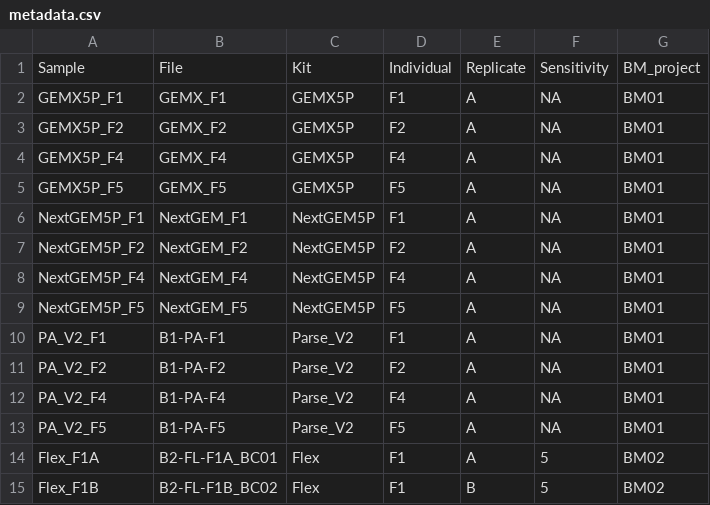
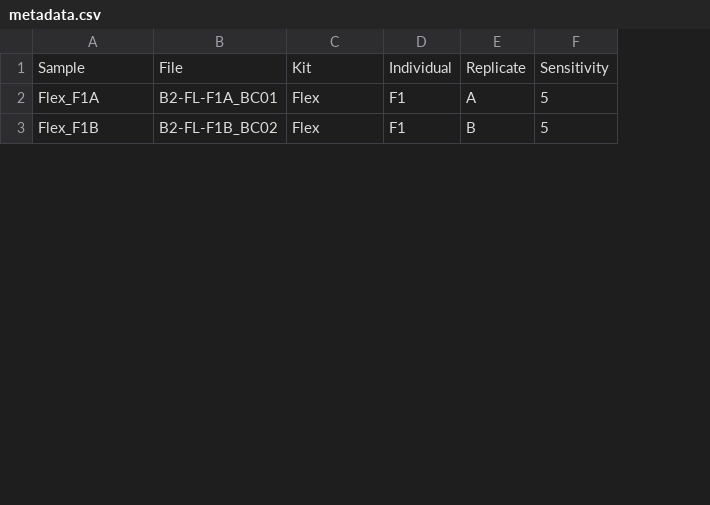
Before and after one commit to Fred-Hutch-Innovation-Lab/BM02_analysis, a CSV file: config/metadata.csv, drawn as a sheet; only a part is shown; the diff names each change by its address in the sheet, - before the commit and + after, or states it on an @@ line.

```diff
--- a/config/metadata.csv
+++ b/config/metadata.csv
-column G, row 1: BM_project; rows 14-15: BM02 | BM02
-row 2: GEMX5P_F1 | GEMX_F1 | GEMX5P | F1 | A | NA | BM01
-row 3: GEMX5P_F2 | GEMX_F2 | GEMX5P | F2 | A | NA | BM01
-row 4: GEMX5P_F4 | GEMX_F4 | GEMX5P | F4 | A | NA | BM01
-row 5: GEMX5P_F5 | GEMX_F5 | GEMX5P | F5 | A | NA | BM01
-row 6: NextGEM5P_F1 | NextGEM_F1 | NextGEM5P | F1 | A | NA | BM01
-row 7: NextGEM5P_F2 | NextGEM_F2 | NextGEM5P | F2 | A | NA | BM01
-row 8: NextGEM5P_F4 | NextGEM_F4 | NextGEM5P | F4 | A | NA | BM01
-row 9: NextGEM5P_F5 | NextGEM_F5 | NextGEM5P | F5 | A | NA | BM01
-row 10: PA_V2_F1 | B1-PA-F1 | Parse_V2 | F1 | A | NA | BM01
-row 11: PA_V2_F2 | B1-PA-F2 | Parse_V2 | F2 | A | NA | BM01
-row 12: PA_V2_F4 | B1-PA-F4 | Parse_V2 | F4 | A | NA | BM01
-row 13: PA_V2_F5 | B1-PA-F5 | Parse_V2 | F5 | A | NA | BM01
```
Also changed, not shown: 7 other files.
